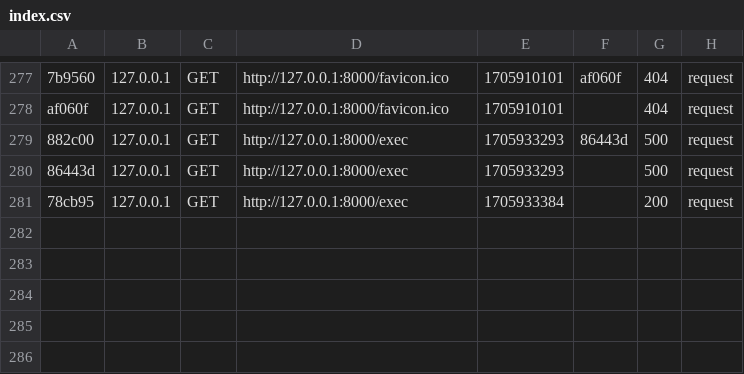
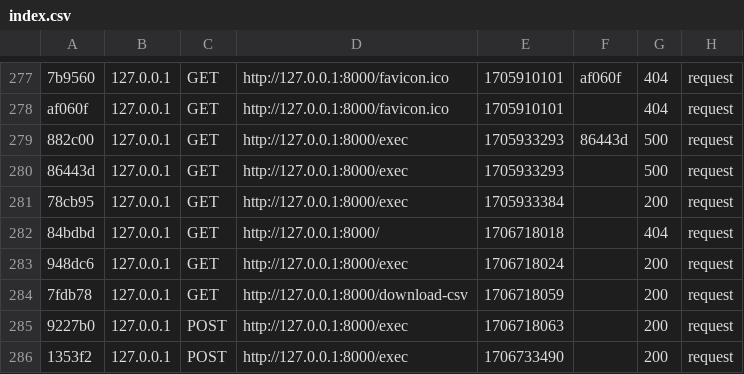
Before and after one commit to AdrienBeyssonRT/SAE105, a CSV file: var/cache/dev/profiler/index.csv, drawn as a sheet; only a part is shown, gaps mark what is left out.

```diff
--- a/var/cache/dev/profiler/index.csv
+++ b/var/cache/dev/profiler/index.csv
@@ -281 +281,6 @@ af060f,127.0.0.1,GET,http://127.0.0.1:8000/favicon.ico,1705910101,,404,request
 78cb95,127.0.0.1,GET,http://127.0.0.1:8000/exec,1705933384,,200,request
+84bdbd,127.0.0.1,GET,http://127.0.0.1:8000/,1706718018,,404,request
+948dc6,127.0.0.1,GET,http://127.0.0.1:8000/exec,1706718024,,200,request
+7fdb78,127.0.0.1,GET,http://127.0.0.1:8000/download-csv,1706718059,,200,request
+9227b0,127.0.0.1,POST,http://127.0.0.1:8000/exec,1706718063,,200,request
+1353f2,127.0.0.1,POST,http://127.0.0.1:8000/exec,1706733490,,200,request
```
Also changed, not shown: 9 other files.
